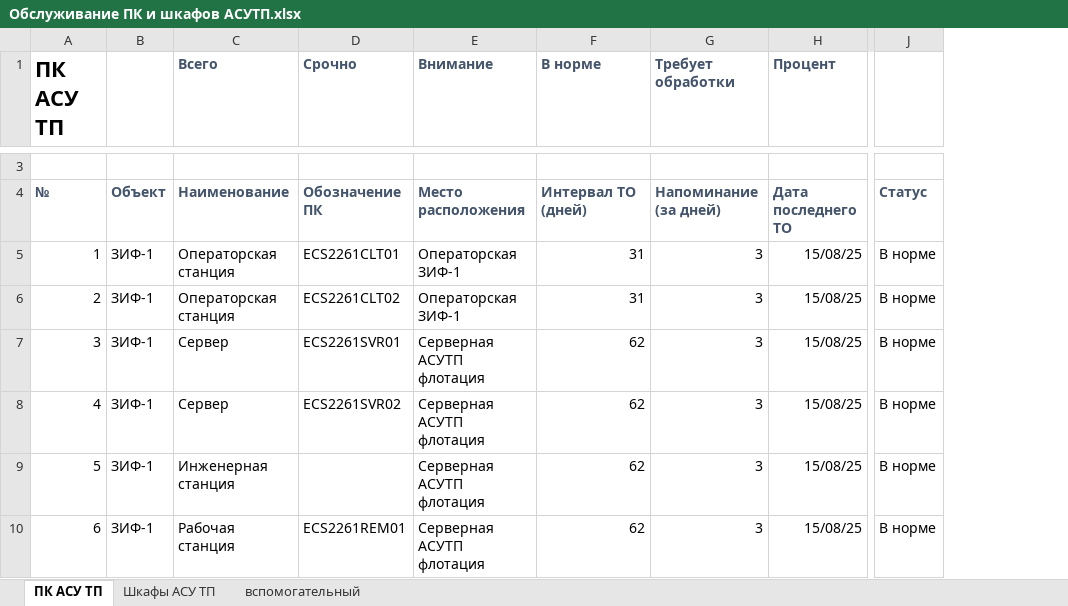
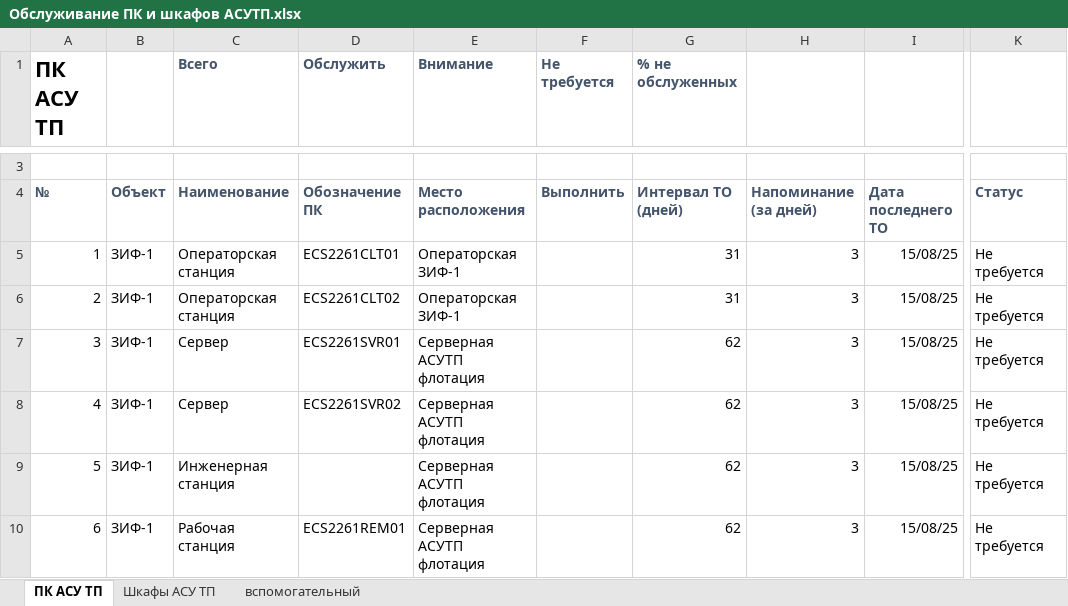
Before and after one commit to SemonoffArt/maintenance_alert, an Excel workbook: Обслуживание ПК и шкафов АСУТП.xlsx, sheet ПК АСУ ТП, drawn as a sheet; only a part is shown, gaps mark what is left out; values as stored, in another font and other column widths than the file's, no borders; charts and pictures and conditional formats not drawn; removed rows and columns are numbered as before the commit, all else as after; the diff covers the shown part only; the diff names each change by its address in the sheet, - before the commit and + after, or states it on an @@ line.

Commit message:
refactor(maintenance): update maintenance status terminology and Excel structure
- Rename status "СРОЧНО" to "ОБСЛУЖИТЬ", "В норме" to "Не требуется"
- Add new "Выполнить" column before "Интервал ТО (дней)" in Excel sheets
- Expand Excel data range from A4:J300 to A4:K300 in configs and docs
- Update maintenance status counts and email body labels accordingly
- Adjust chart legend and stacking order to reflect new status names
- Add helper function to format field values, handling NaN gracefully
- Modify HTML report styles: remove extra margins for launcher info lines

```diff
--- a/Обслуживание ПК и шкафов АСУТП.xlsx (sheet ПК АСУ ТП)
+++ b/Обслуживание ПК и шкафов АСУТП.xlsx (sheet ПК АСУ ТП)
+column F (Не требуется), row 4: Выполнить
-column J, rows 4-10: Статус | В норме | В норме | В норме | В норме | В норме | В норме
+column K, rows 4-10: Статус | Не требуется | Не требуется | Не требуется | Не требуется | Не требуется | Не требуется
-D1: Срочно
+D1: Обслужить
-G1: В норме
+G1: % не обслуженных
-H1: Требует обработки
+H1: (empty)
-I1: Процент
+I1: (empty)
```
Also changed, not shown: 1 added row, 1 removed row and 11 edited cells elsewhere in this sheet, sheet Шкафы АСУ ТП, formulas that keep their value, 2 other files.
